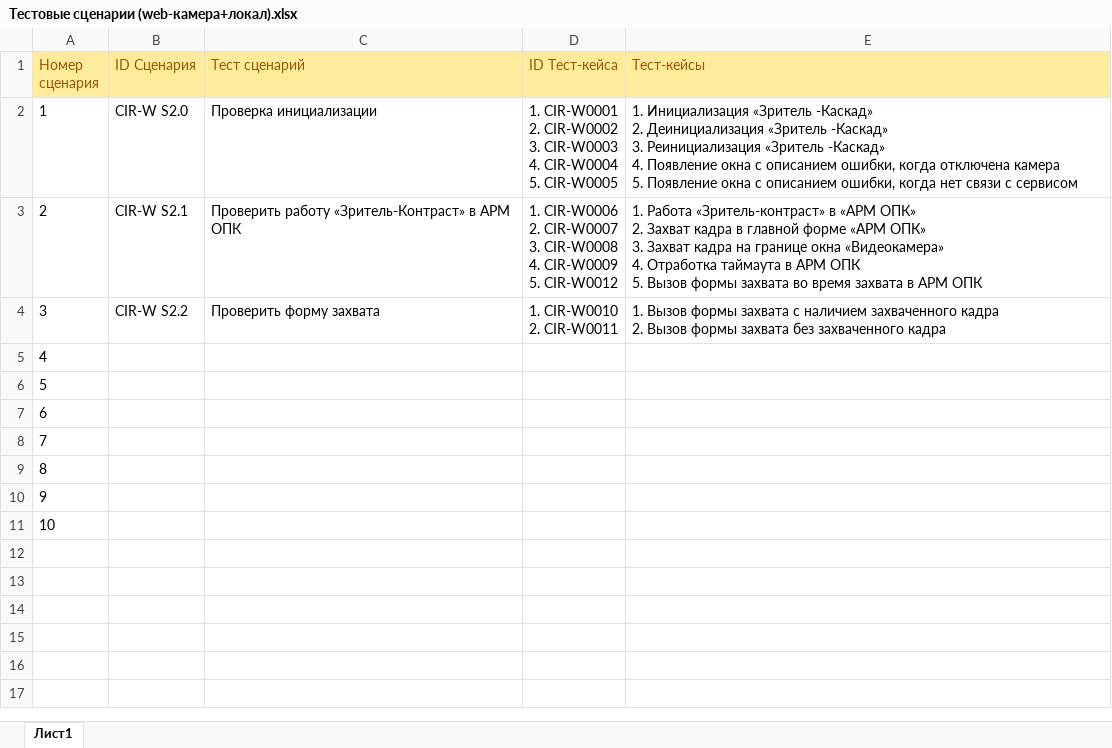
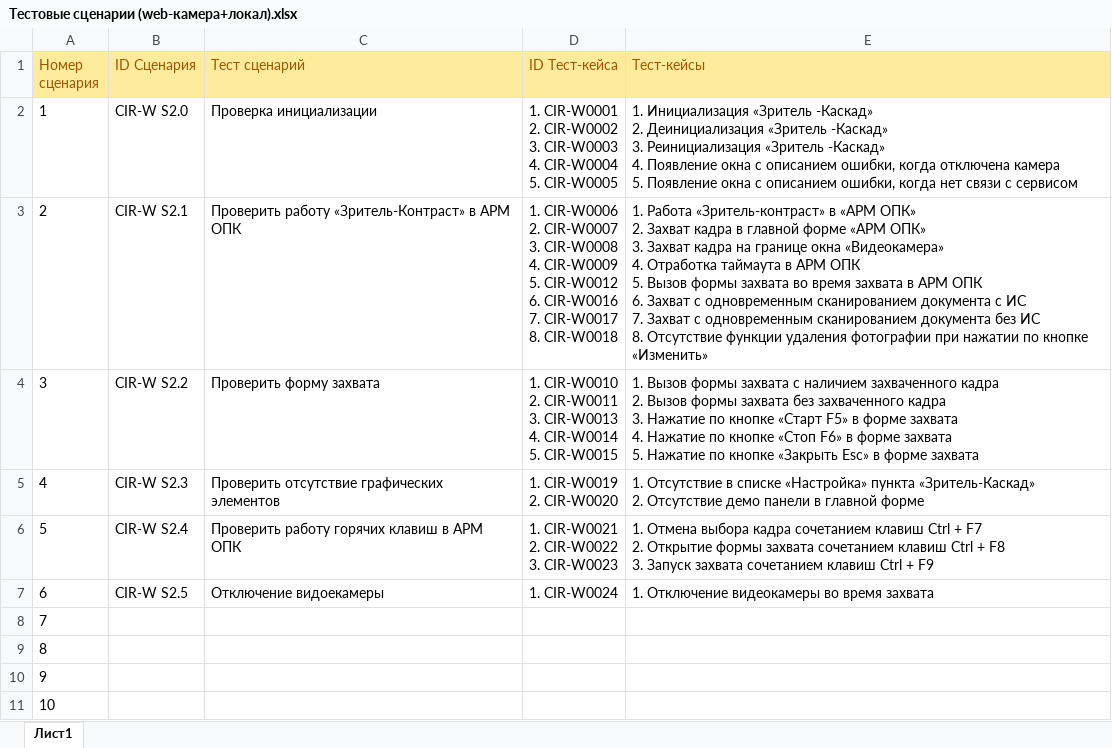
Before and after one commit to larry852-666/ContrastService, an Excel workbook: Тестовые сценарии (web-камера+локал).xlsx, sheet Лист1, drawn as a sheet; values as stored, in another font and other column widths than the file's, no borders; ↵ is a line break in a cell; the diff names each change by its address in the sheet, - before the commit and + after, or states it on an @@ line.

```diff
--- a/Тестовые сценарии (web-камера+локал).xlsx (sheet Лист1)
+++ b/Тестовые сценарии (web-камера+локал).xlsx (sheet Лист1)
-D3 (ID Тест-кейса): …5. CIR-W0012
+D3 (ID Тест-кейса): …5. CIR-W0012 ↵ 6. CIR-W0016 ↵ 7. CIR-W0017 ↵ 8. CIR-W0018
-E3 (Тест-кейсы): …АРМ ОПК
+E3 (Тест-кейсы): …АРМ ОПК ↵ 6. Захват с одновременным сканированием документа с ИС ↵ 7. Захват с одновременным сканированием документа без ИС ↵ 8. Отсутствие функции удаления фотографии при нажатии по кнопке «Изменить»
-D4 (ID Тест-кейса): 1. CIR-W0010 ↵ 2. CIR-W0011
+D4 (ID Тест-кейса): 1. CIR-W0010 ↵ 2. CIR-W0011 ↵ 3. CIR-W0013 ↵ 4. CIR-W0014 ↵ 5. CIR-W0015
-E4 (Тест-кейсы): …захваченного кадра
+E4 (Тест-кейсы): …захваченного кадра ↵ 3. Нажатие по кнопке «Старт F5» в форме захвата ↵ 4. Нажатие по кнопке «Стоп F6» в форме захвата ↵ 5. Нажатие по кнопке «Закрыть Esc» в форме захвата
-B5 (ID Сценария): (empty)
+B5 (ID Сценария): CIR-W S2.3
-C5 (Тест сценарий): (empty)
+C5 (Тест сценарий): Проверить отсутствие графических элементов
-D5 (ID Тест-кейса): (empty)
+D5 (ID Тест-кейса): 1. CIR-W0019 ↵ 2. CIR-W0020
-E5 (Тест-кейсы): (empty)
+E5 (Тест-кейсы): 1. Отсутствие в списке «Настройка» пункта «Зритель-Каскад» ↵ 2. Отсутствие демо панели в главной форме
-B6 (ID Сценария): (empty)
+B6 (ID Сценария): CIR-W S2.4
-C6 (Тест сценарий): (empty)
+C6 (Тест сценарий): Проверить работу горячих клавиш в АРМ ОПК
-D6 (ID Тест-кейса): (empty)
+D6 (ID Тест-кейса): 1. CIR-W0021 ↵ 2. CIR-W0022 ↵ 3. CIR-W0023
-E6 (Тест-кейсы): (empty)
+E6 (Тест-кейсы): 1. Отмена выбора кадра сочетанием клавиш Ctrl + F7 ↵ 2. Открытие формы захвата сочетанием клавиш Ctrl + F8 ↵ 3. Запуск захвата сочетанием клавиш Ctrl + F9
-B7 (ID Сценария): (empty)
+B7 (ID Сценария): CIR-W S2.5
-C7 (Тест сценарий): (empty)
+C7 (Тест сценарий): Отключение видоекамеры
-D7 (ID Тест-кейса): (empty)
+D7 (ID Тест-кейса): 1. CIR-W0024
-E7 (Тест-кейсы): (empty)
+E7 (Тест-кейсы): 1. Отключение видеокамеры во время захвата
```
Also changed, not shown: 2 other files.
